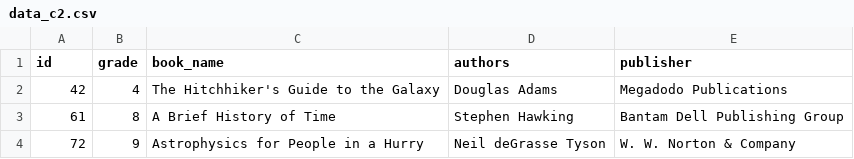
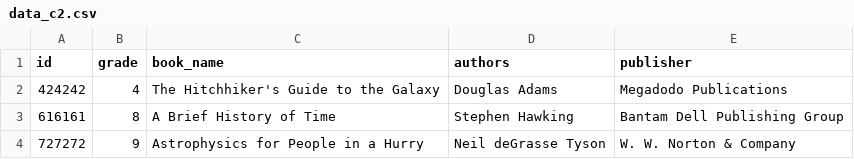
Before and after one commit to Alesandra-ai/pythonProject, a CSV file: test_data/input/csv/data_c2.csv, drawn as a sheet.

Commit message:
implement data fusion via merge

```diff
--- a/test_data/input/csv/data_c2.csv
+++ b/test_data/input/csv/data_c2.csv
@@ -1,4 +1,4 @@
 id	grade	book_name	authors	publisher
-42	4	"The Hitchhiker's Guide to the Galaxy"	"Douglas Adams"	"Megadodo Publications"
-61	8	"A Brief History of Time"	"Stephen Hawking"	"Bantam Dell Publishing Group"
-72	9	"Astrophysics for People in a Hurry"	"Neil deGrasse Tyson"	"W. W. Norton & Company"
+424242	4	"The Hitchhiker's Guide to the Galaxy"	"Douglas Adams"	"Megadodo Publications"
+616161	8	"A Brief History of Time"	"Stephen Hawking"	"Bantam Dell Publishing Group"
+727272	9	"Astrophysics for People in a Hurry"	"Neil deGrasse Tyson"	"W. W. Norton & Company"
```
Also changed, not shown: 9 other files.
